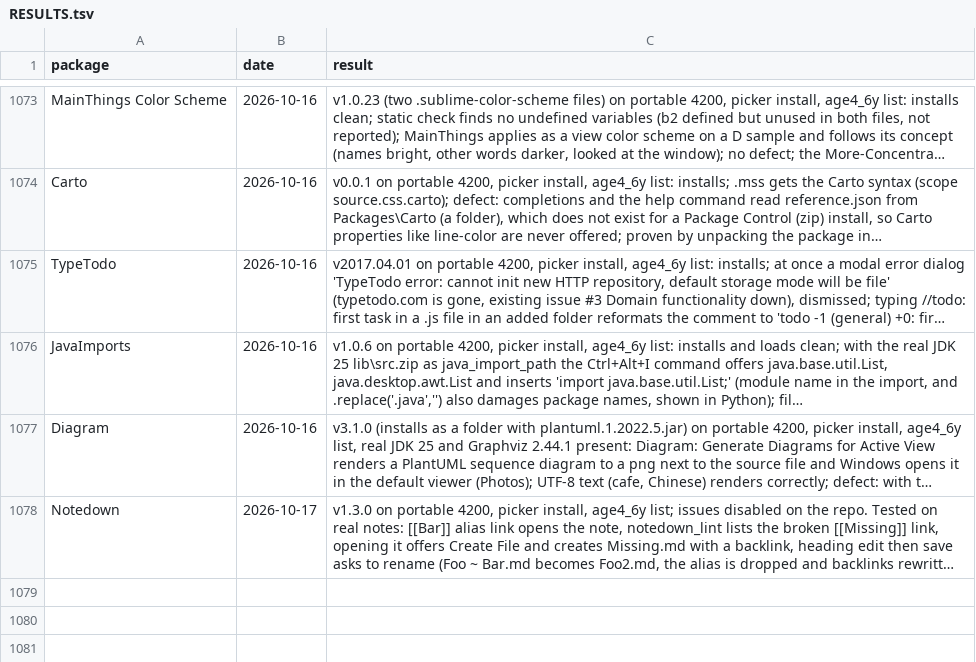
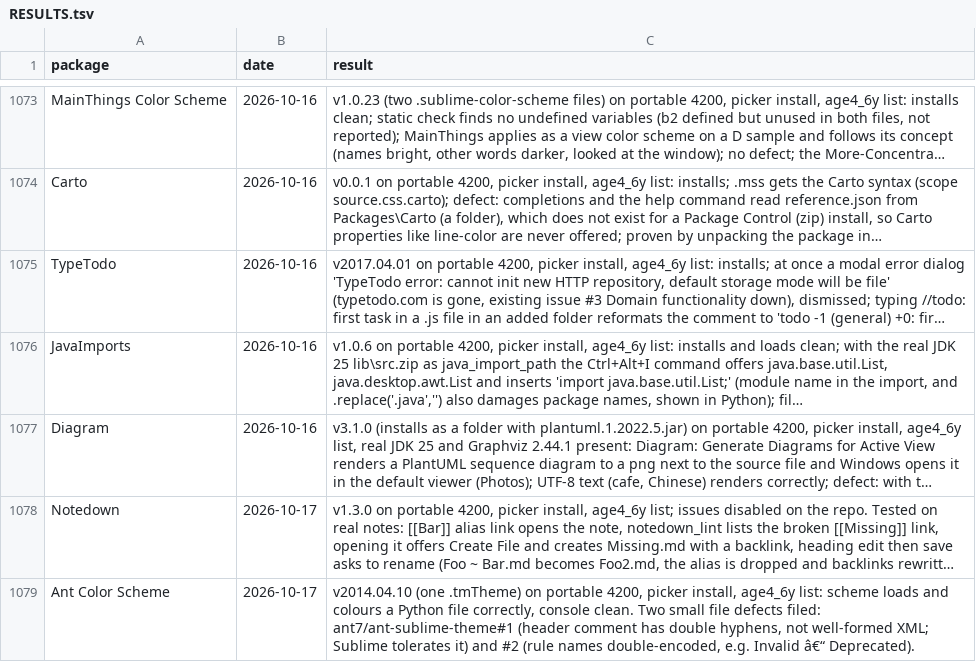
Before and after one commit to dpc00/sublime-package-audit, a TSV file: RESULTS.tsv, drawn as a sheet; only a part is shown, gaps mark what is left out; long unchanged cells end in …; the diff names each change by its address in the sheet, - before the commit and + after, or states it on an @@ line.

```diff
--- a/RESULTS.tsv
+++ b/RESULTS.tsv
+row 1079: Ant Color Scheme | 2026-10-17 | v2014.04.10 (one .tmTheme) on portable 4200, picker install, age4_6y list: scheme loads and colours a Python file correctly, console clean. Two small file defects filed: ant7/ant-sublime-theme#1 (header comment has double hyphens, not well-formed XML; Sublime tolerates it) and #2 (rule names double-encoded, e.g. Invalid â€“ Deprecated).
```
Also changed, not shown: ISSUES.tsv, 1 other file.
